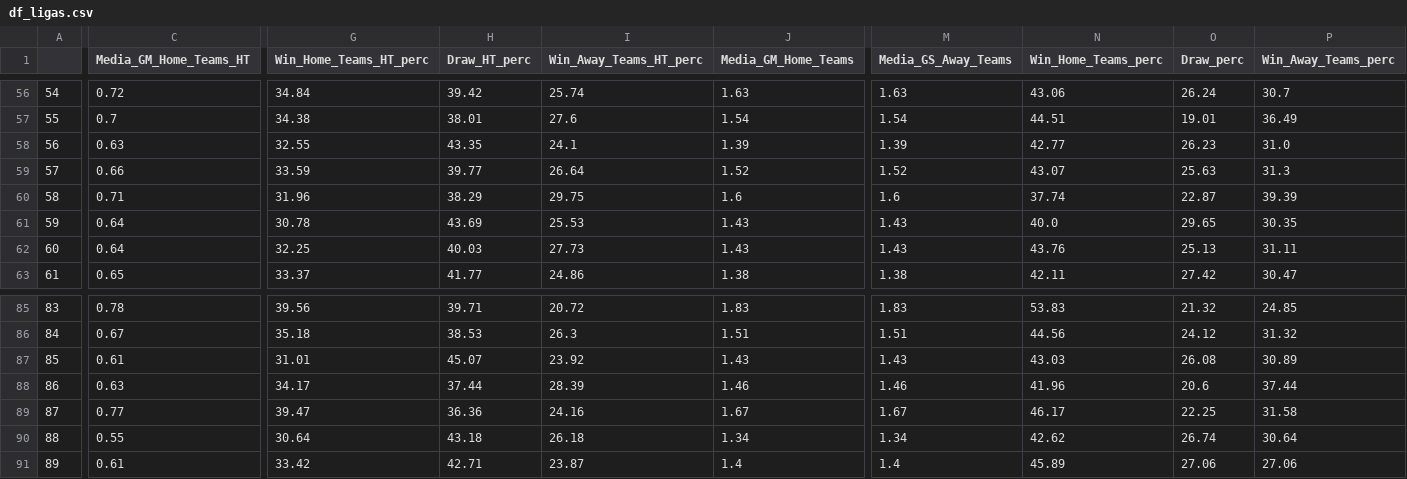
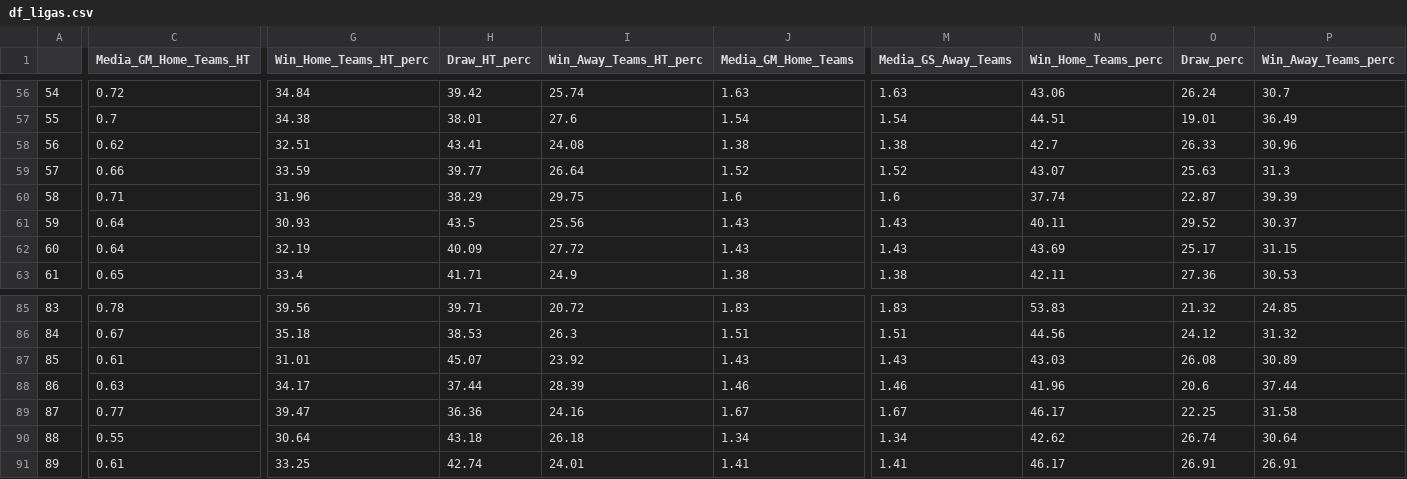
Before and after one commit to RedLegacy227/dados_ligas, a CSV file: df_ligas.csv, drawn as a sheet; only a part is shown, gaps mark what is left out; the diff covers the shown part only; the diff names each change by its address in the sheet, - before the commit and + after, or states it on an @@ line.

Commit message:
Update df_ligas.csv

```diff
--- a/df_ligas.csv
+++ b/df_ligas.csv
-C58 (Media_GM_Home_Teams_HT): 0.63
+C58 (Media_GM_Home_Teams_HT): 0.62
-G58 (Win_Home_Teams_HT_perc): 32.55
+G58 (Win_Home_Teams_HT_perc): 32.51
-H58 (Draw_HT_perc): 43.35
+H58 (Draw_HT_perc): 43.41
-I58 (Win_Away_Teams_HT_perc): 24.1
+I58 (Win_Away_Teams_HT_perc): 24.08
-J58 (Media_GM_Home_Teams): 1.39
+J58 (Media_GM_Home_Teams): 1.38
-M58 (Media_GS_Away_Teams): 1.39
+M58 (Media_GS_Away_Teams): 1.38
-N58 (Win_Home_Teams_perc): 42.77
+N58 (Win_Home_Teams_perc): 42.7
-O58 (Draw_perc): 26.23
+O58 (Draw_perc): 26.33
-P58 (Win_Away_Teams_perc): 31.0
+P58 (Win_Away_Teams_perc): 30.96
-G61 (Win_Home_Teams_HT_perc): 30.78
+G61 (Win_Home_Teams_HT_perc): 30.93
-H61 (Draw_HT_perc): 43.69
+H61 (Draw_HT_perc): 43.5
-I61 (Win_Away_Teams_HT_perc): 25.53
+I61 (Win_Away_Teams_HT_perc): 25.56
-N61 (Win_Home_Teams_perc): 40.0
+N61 (Win_Home_Teams_perc): 40.11
-O61 (Draw_perc): 29.65
+O61 (Draw_perc): 29.52
-P61 (Win_Away_Teams_perc): 30.35
+P61 (Win_Away_Teams_perc): 30.37
-G62 (Win_Home_Teams_HT_perc): 32.25
+G62 (Win_Home_Teams_HT_perc): 32.19
-H62 (Draw_HT_perc): 40.03
+H62 (Draw_HT_perc): 40.09
-I62 (Win_Away_Teams_HT_perc): 27.73
+I62 (Win_Away_Teams_HT_perc): 27.72
-N62 (Win_Home_Teams_perc): 43.76
+N62 (Win_Home_Teams_perc): 43.69
-O62 (Draw_perc): 25.13
+O62 (Draw_perc): 25.17
-P62 (Win_Away_Teams_perc): 31.11
+P62 (Win_Away_Teams_perc): 31.15
-G63 (Win_Home_Teams_HT_perc): 33.37
+G63 (Win_Home_Teams_HT_perc): 33.4
-H63 (Draw_HT_perc): 41.77
+H63 (Draw_HT_perc): 41.71
-I63 (Win_Away_Teams_HT_perc): 24.86
+I63 (Win_Away_Teams_HT_perc): 24.9
-O63 (Draw_perc): 27.42
+O63 (Draw_perc): 27.36
-P63 (Win_Away_Teams_perc): 30.47
+P63 (Win_Away_Teams_perc): 30.53
-G91 (Win_Home_Teams_HT_perc): 33.42
+G91 (Win_Home_Teams_HT_perc): 33.25
-H91 (Draw_HT_perc): 42.71
+H91 (Draw_HT_perc): 42.74
-I91 (Win_Away_Teams_HT_perc): 23.87
+I91 (Win_Away_Teams_HT_perc): 24.01
-J91 (Media_GM_Home_Teams): 1.4
+J91 (Media_GM_Home_Teams): 1.41
-M91 (Media_GS_Away_Teams): 1.4
+M91 (Media_GS_Away_Teams): 1.41
-N91 (Win_Home_Teams_perc): 45.89
+N91 (Win_Home_Teams_perc): 46.17
-O91 (Draw_perc): 27.06
+O91 (Draw_perc): 26.91
-P91 (Win_Away_Teams_perc): 27.06
+P91 (Win_Away_Teams_perc): 26.91
```
Also changed, not shown: 93 edited cells elsewhere in this file.
